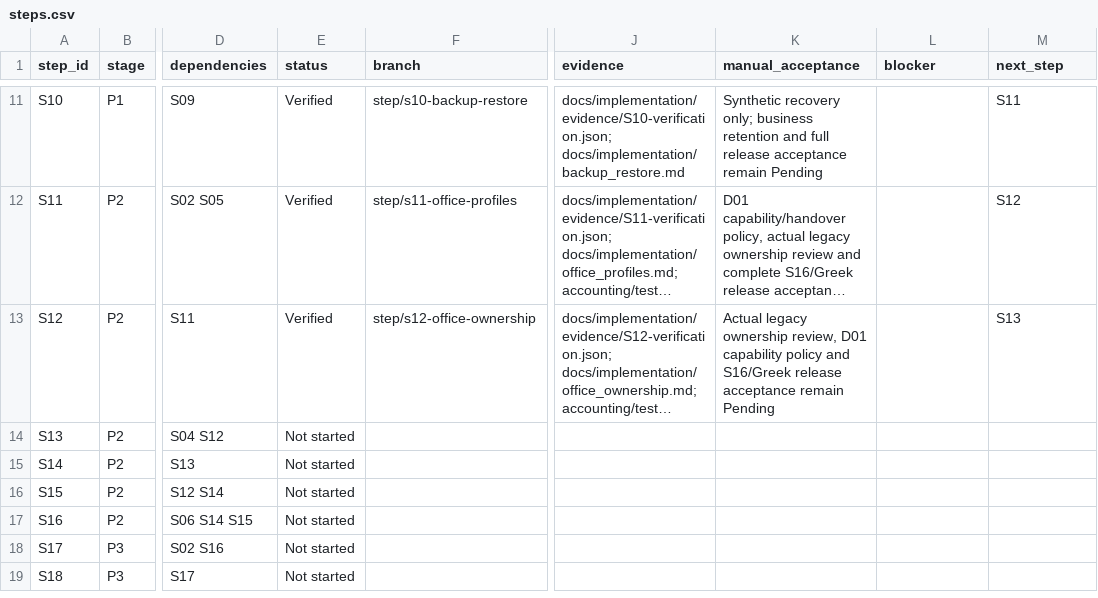
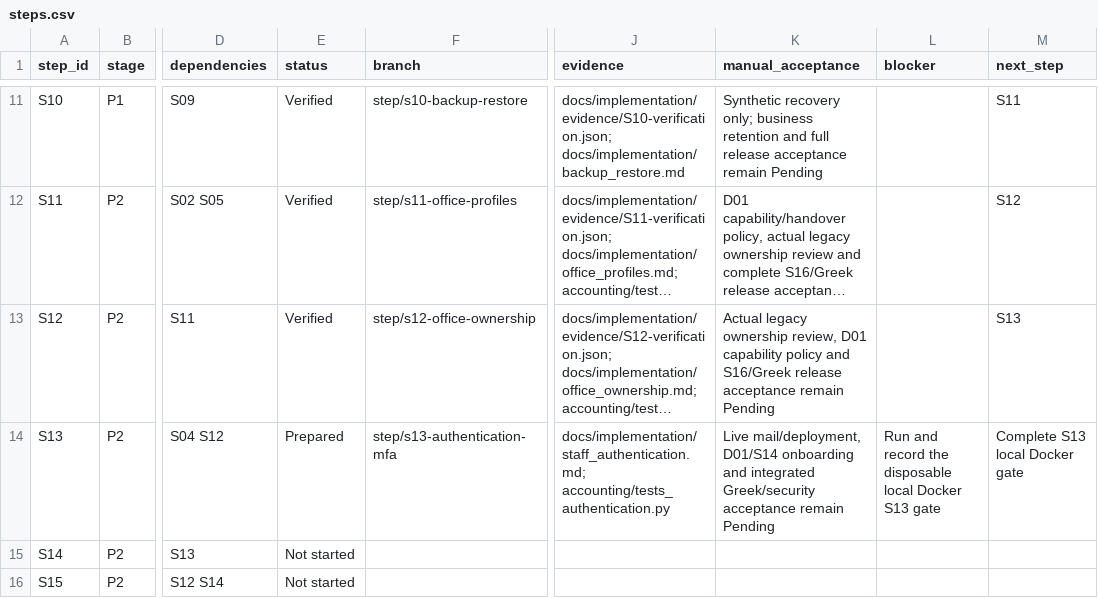
Before and after one commit to vtsakan/accounting_platform, a CSV file: docs/implementation/steps.csv, drawn as a sheet; only a part is shown, gaps mark what is left out; the shorter side is filled out with more unchanged rows; long unchanged cells end in …; the diff names each change by its address in the sheet, - before the commit and + after, or states it on an @@ line.

```diff
--- a/docs/implementation/steps.csv
+++ b/docs/implementation/steps.csv
-E14 (status): Not started
+E14 (status): Prepared
-F14 (branch): (empty)
+F14 (branch): step/s13-authentication-mfa
-J14 (evidence): (empty)
+J14 (evidence): docs/implementation/staff_authentication.md; accounting/tests_authentication.py
-K14 (manual_acceptance): (empty)
+K14 (manual_acceptance): Live mail/deployment, D01/S14 onboarding and integrated Greek/security acceptance remain Pending
-L14 (blocker): (empty)
+L14 (blocker): Run and record the disposable local Docker S13 gate
-M14 (next_step): (empty)
+M14 (next_step): Complete S13 local Docker gate
```
Also changed, not shown: docs/security/secret_scan_allowlist.csv, 53 other files.
